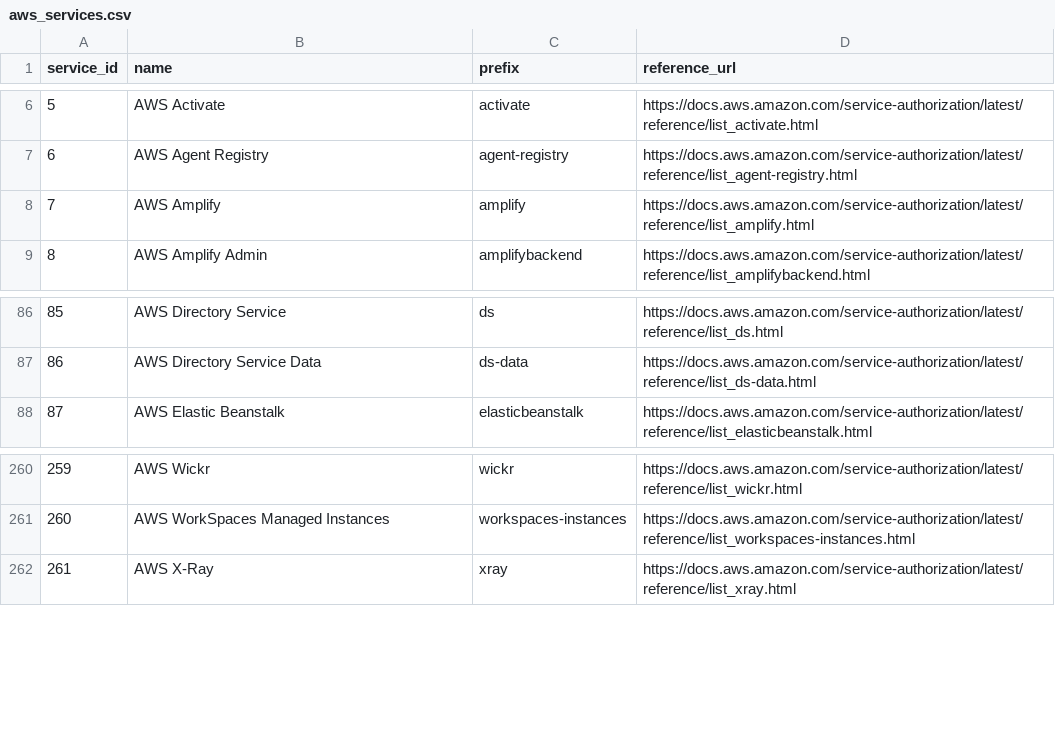
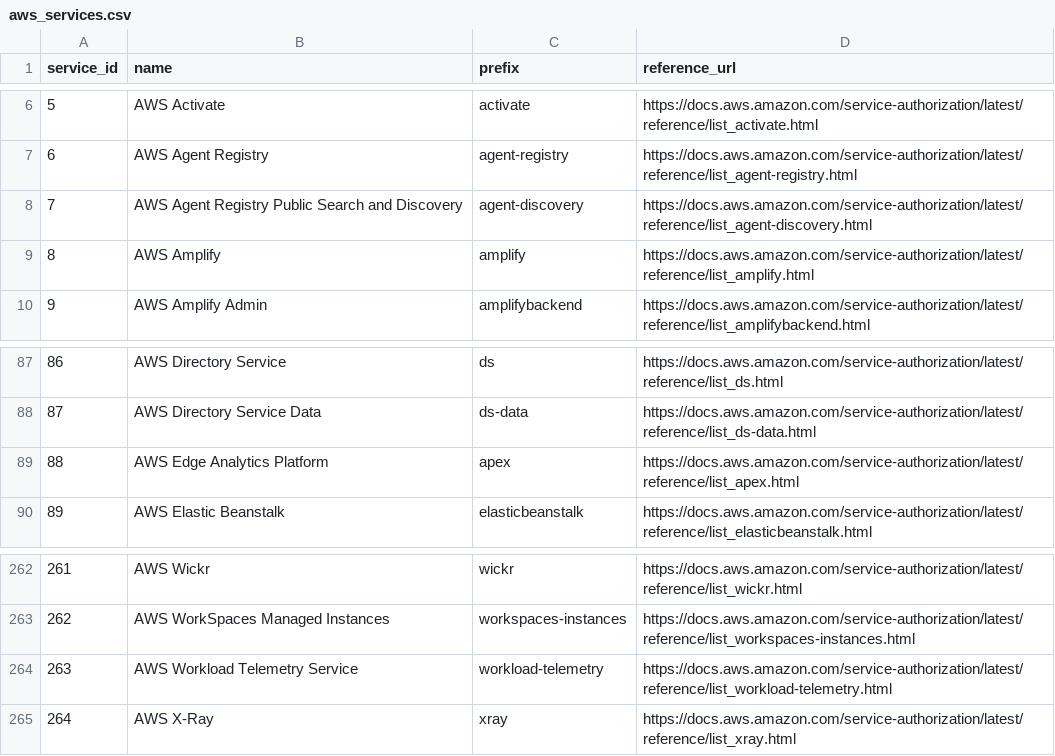
Before and after one commit to tobilg/aws-iam-data, a CSV file: data/csv/aws_services.csv, drawn as a sheet; only a part is shown, gaps mark what is left out; addresses are those after the commit; the diff names each change by its address in the sheet, - before the commit and + after, or states it on an @@ line.

```diff
--- a/data/csv/aws_services.csv
+++ b/data/csv/aws_services.csv
+row 8: 7 | AWS Agent Registry Public Search and Discovery | agent-discovery | https://docs.aws.amazon.com/service-authorization/latest/reference/list_agent-discovery.html
@@ column A (service_id) renumbered from row 9 down @@
+row 89: 88 | AWS Edge Analytics Platform | apex | https://docs.aws.amazon.com/service-authorization/latest/reference/list_apex.html
+row 264: 263 | AWS Workload Telemetry Service | workload-telemetry | https://docs.aws.amazon.com/service-authorization/latest/reference/list_workload-telemetry.html
```
Also changed, not shown: data/csv/aws_actions_dependant_actions.csv, data/csv/aws_actions_resource_types.csv, 22 other files.
